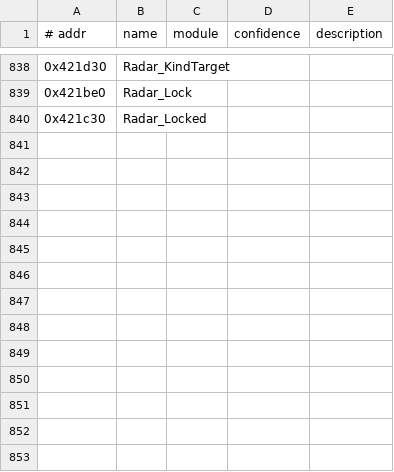
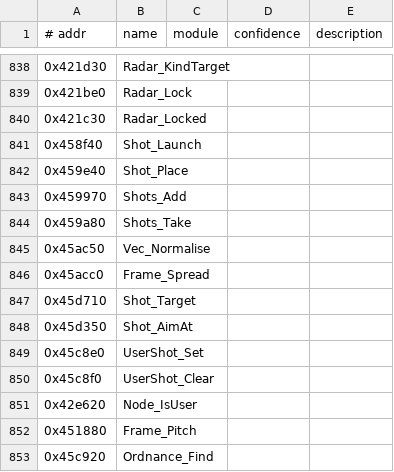
Before and after one commit to emdzej/openi76, a TSV file: tools/ghidra/names.tsv, drawn as a sheet; only a part is shown, gaps mark what is left out; the diff names each change by its address in the sheet, - before the commit and + after, or states it on an @@ line.

```diff
--- a/tools/ghidra/names.tsv
+++ b/tools/ghidra/names.tsv
+row 841: 0x458f40 | Shot_Launch
+row 842: 0x459e40 | Shot_Place
+row 843: 0x459970 | Shots_Add
+row 844: 0x459a80 | Shots_Take
+row 845: 0x45ac50 | Vec_Normalise
+row 846: 0x45acc0 | Frame_Spread
+row 847: 0x45d710 | Shot_Target
+row 848: 0x45d350 | Shot_AimAt
+row 849: 0x45c8e0 | UserShot_Set
+row 850: 0x45c8f0 | UserShot_Clear
+row 851: 0x42e620 | Node_IsUser
+row 852: 0x451880 | Frame_Pitch
+row 853: 0x45c920 | Ordnance_Find
```
Also changed, not shown: 9 other files.
